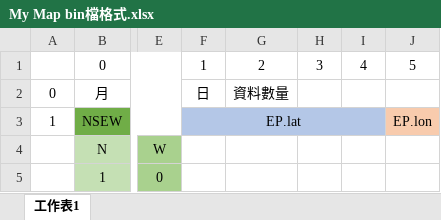
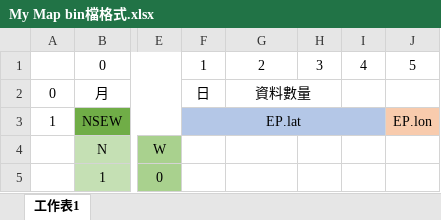
Before and after one commit to Ian-1106/GPS-Track-Builder, an Excel workbook: Document/My Map bin檔格式.xlsx, sheet 工作表1, drawn as a sheet; only a part is shown, gaps mark what is left out; values as stored, in another font and other column widths than the file's, no borders; the diff names each change by its address in the sheet, - before the commit and + after, or states it on an @@ line.

```diff
--- a/Document/My Map bin檔格式.xlsx (sheet 工作表1)
+++ b/Document/My Map bin檔格式.xlsx (sheet 工作表1)
+G2:H2 merged
```
Also changed, not shown: 7 other files.
